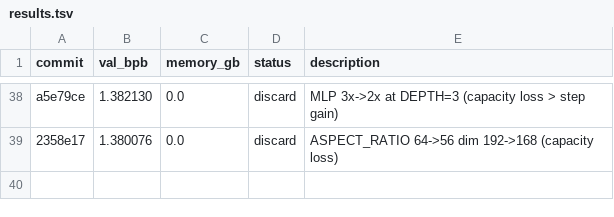
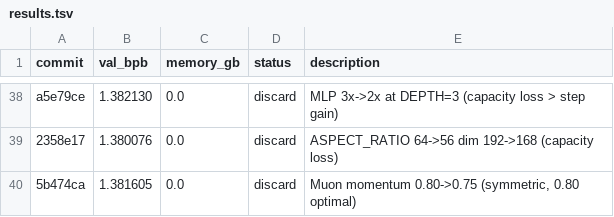
Before and after one commit to JSilvas/autoresearch-lab, a TSV file: results.tsv, drawn as a sheet; only a part is shown, gaps mark what is left out; the diff names each change by its address in the sheet, - before the commit and + after, or states it on an @@ line.

```diff
--- a/results.tsv
+++ b/results.tsv
+row 40: 5b474ca | 1.381605 | 0.0 | discard | Muon momentum 0.80->0.75 (symmetric, 0.80 optimal)
```
Also changed, not shown: 4 other files.
